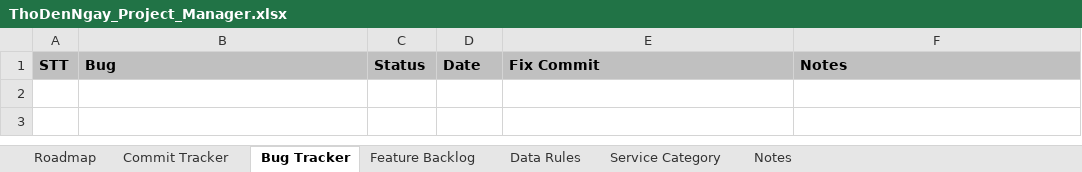
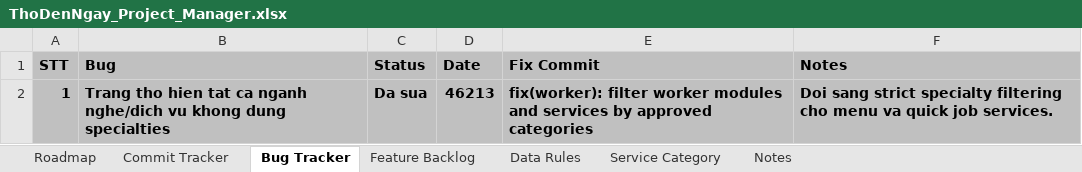
Before and after one commit to hoaitv86/thodenngay, an Excel workbook: ThoDenNgay_Project_Manager.xlsx, sheet Bug Tracker, drawn as a sheet; values as stored, in another font and other column widths than the file's, no borders; the diff names each change by its address in the sheet, - before the commit and + after, or states it on an @@ line.

Commit message:
fix(worker): filter worker modules and services by approved categories

```diff
--- a/ThoDenNgay_Project_Manager.xlsx (sheet Bug Tracker)
+++ b/ThoDenNgay_Project_Manager.xlsx (sheet Bug Tracker)
+row 2: 1 | Trang tho hien tat ca nganh nghe/dich vu khong dung specialties | Da sua | 46213 | fix(worker): filter worker modules and services by approved categories | Doi sang strict specialty filtering cho menu va quick job services.
```
Also changed, not shown: sheet Commit Tracker, sheet Feature Backlog, sheet Notes, sheet Roadmap, ThoDenNgay_Product_Bible.xlsx, 3 other files.
